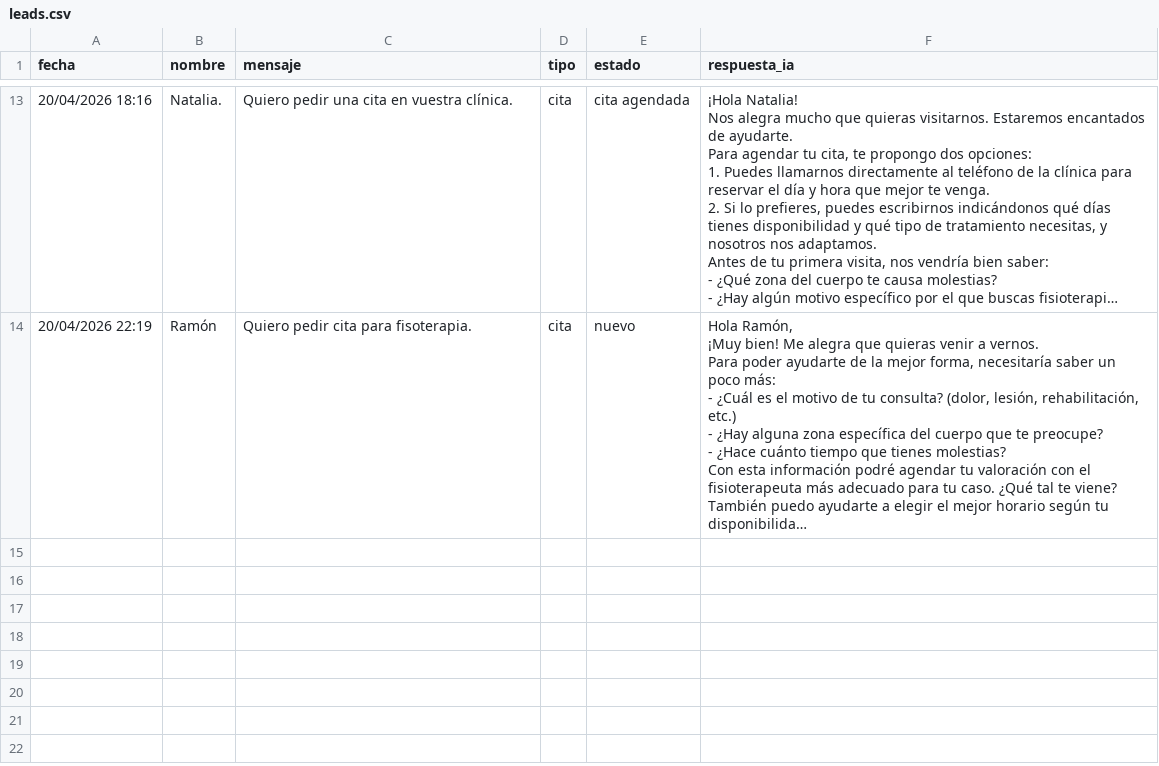
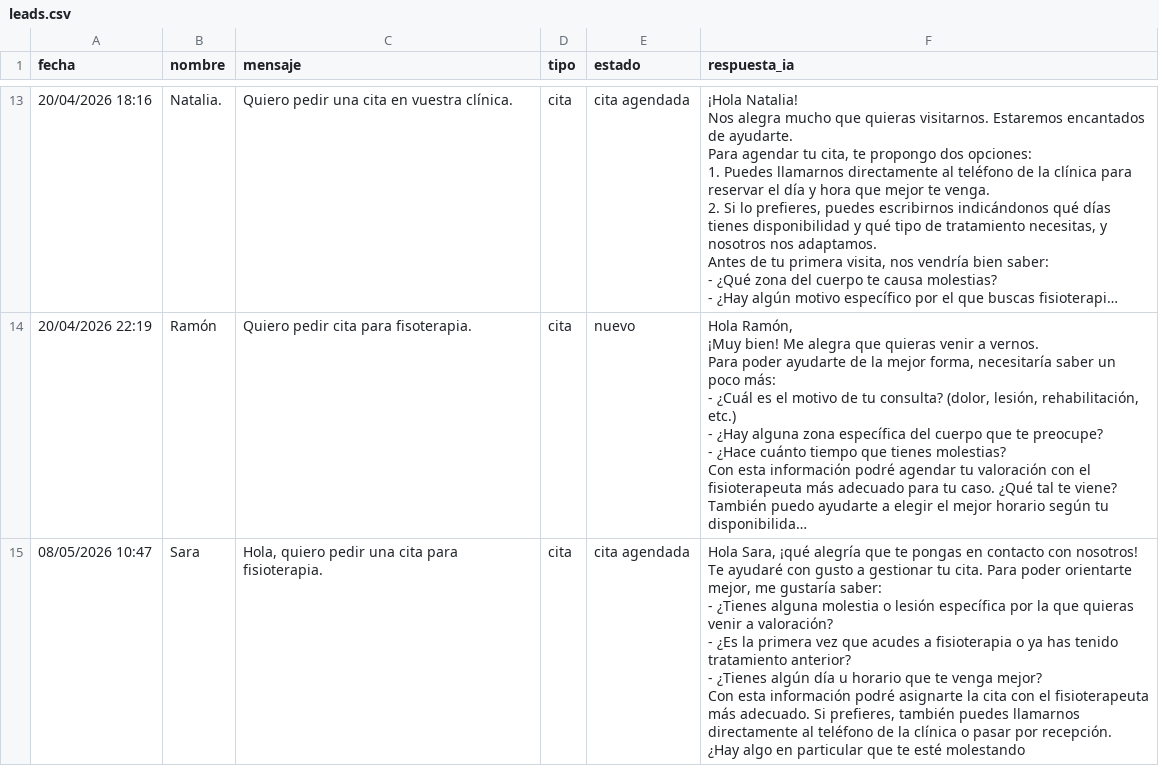
Before and after one commit to Natipythonia/automatizacion-clinica-ia, a CSV file: leads.csv, drawn as a sheet; only a part is shown, gaps mark what is left out; long unchanged cells end in …; ↵ is a line break in a cell; the diff covers the shown part only; the diff names each change by its address in the sheet, - before the commit and + after, or states it on an @@ line.

```diff
--- a/leads.csv
+++ b/leads.csv
+row 15: 08/05/2026 10:47 | Sara | Hola, quiero pedir una cita para fisioterapia. | cita | cita agendada | Hola Sara, ¡qué alegría que te pongas en contacto con nosotros! ↵ Te ayudaré con gusto a gestionar tu cita. Para poder orientarte mejor, me gustaría saber: ↵ - ¿Tienes alguna molestia o lesión específica por la que quieras venir a valoración? ↵ - ¿Es la primera vez que acudes a fisioterapia o ya has tenido tratamiento anterior? ↵ - ¿Tienes algún día u horario que te venga mejor? ↵ Con esta información podré asignarte la cita con el fisioterapeuta más adecuado. Si prefieres, también puedes llamarnos directamente al teléfono de la clínica o pasar por recepción. ↵ ¿Hay algo en particular que te esté molestando
```
Also changed, not shown: 1 added row and 2 edited cells elsewhere in this file, 4 other files.
